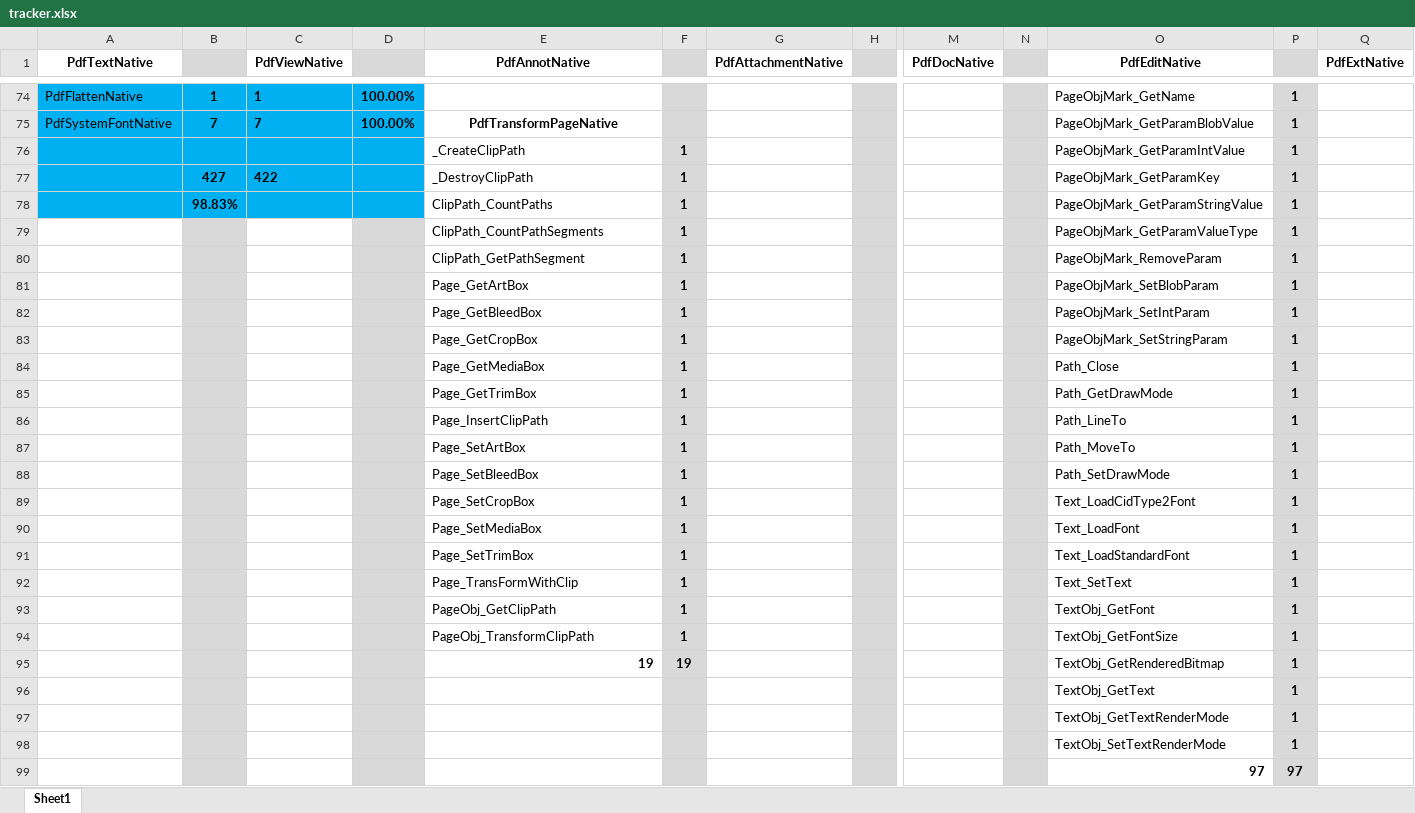
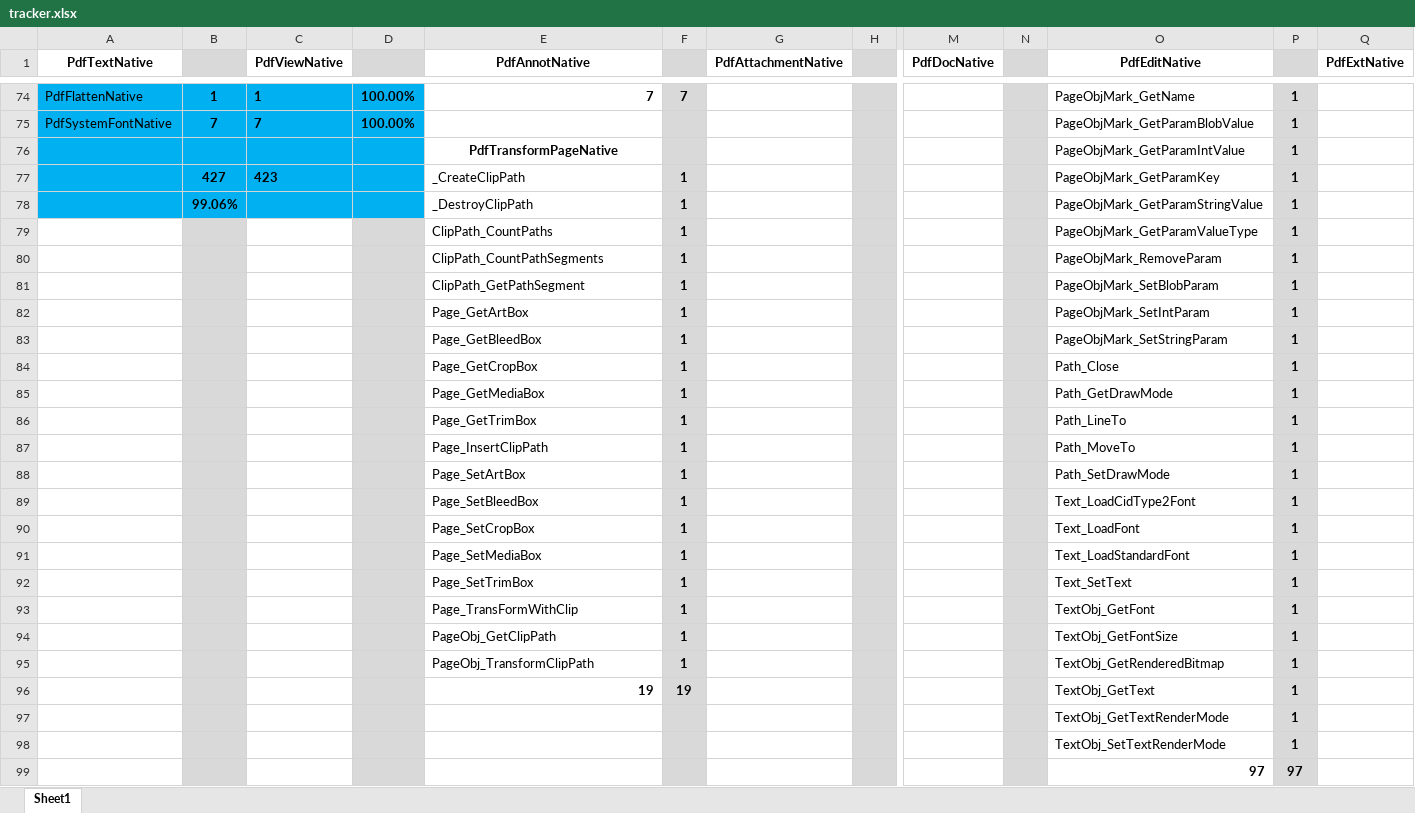
Before and after one commit to nebulaeonline/dotPDFium, an Excel workbook: tracker.xlsx, sheet Sheet1, drawn as a sheet; only a part is shown, gaps mark what is left out; values as stored, in another font and other column widths than the file's, no borders; removed rows and columns are numbered as before the commit, all else as after; rows hold the shown columns only; the diff covers the shown part only; the diff names each change by its address in the sheet, - before the commit and + after, or states it on an @@ line.

Commit message:
More forms progress

```diff
--- a/tracker.xlsx (sheet Sheet1)
+++ b/tracker.xlsx (sheet Sheet1)
-E74 (PdfAnnotNative): (empty)
+E74 (PdfAnnotNative): 7
-F74: (empty)
+F74: 7
-E75 (PdfAnnotNative): PdfTransformPageNative
+E75 (PdfAnnotNative): (empty)
-E76 (PdfAnnotNative): _CreateClipPath
+E76 (PdfAnnotNative): PdfTransformPageNative
@@ E76 bold: off → on, alignment: left → center @@
-F76: 1
+F76: (empty)
-C77 (PdfViewNative): 422
+C77 (PdfViewNative): 423
-E77 (PdfAnnotNative): _DestroyClipPath
+E77 (PdfAnnotNative): _CreateClipPath
-B78: 98.83%
+B78: 99.06%
-E78 (PdfAnnotNative): ClipPath_CountPaths
+E78 (PdfAnnotNative): _DestroyClipPath
-E79 (PdfAnnotNative): ClipPath_CountPathSegments
+E79 (PdfAnnotNative): ClipPath_CountPaths
-E80 (PdfAnnotNative): ClipPath_GetPathSegment
+E80 (PdfAnnotNative): ClipPath_CountPathSegments
-E81 (PdfAnnotNative): Page_GetArtBox
+E81 (PdfAnnotNative): ClipPath_GetPathSegment
-E82 (PdfAnnotNative): Page_GetBleedBox
+E82 (PdfAnnotNative): Page_GetArtBox
-E83 (PdfAnnotNative): Page_GetCropBox
+E83 (PdfAnnotNative): Page_GetBleedBox
-E84 (PdfAnnotNative): Page_GetMediaBox
+E84 (PdfAnnotNative): Page_GetCropBox
-E85 (PdfAnnotNative): Page_GetTrimBox
+E85 (PdfAnnotNative): Page_GetMediaBox
-E86 (PdfAnnotNative): Page_InsertClipPath
+E86 (PdfAnnotNative): Page_GetTrimBox
-E87 (PdfAnnotNative): Page_SetArtBox
+E87 (PdfAnnotNative): Page_InsertClipPath
-E88 (PdfAnnotNative): Page_SetBleedBox
+E88 (PdfAnnotNative): Page_SetArtBox
-E89 (PdfAnnotNative): Page_SetCropBox
+E89 (PdfAnnotNative): Page_SetBleedBox
-E90 (PdfAnnotNative): Page_SetMediaBox
+E90 (PdfAnnotNative): Page_SetCropBox
-E91 (PdfAnnotNative): Page_SetTrimBox
+E91 (PdfAnnotNative): Page_SetMediaBox
-E92 (PdfAnnotNative): Page_TransFormWithClip
+E92 (PdfAnnotNative): Page_SetTrimBox
+row 93:  |  |  |  | Page_TransFormWithClip | 1 |  |  |  |  | TextObj_GetFont | 1
-O94 (PdfEditNative): TextObj_GetFont
+O94 (PdfEditNative): TextObj_GetFontSize
-O95 (PdfEditNative): TextObj_GetFontSize
+O95 (PdfEditNative): TextObj_GetRenderedBitmap
-O96 (PdfEditNative): TextObj_GetRenderedBitmap
+O96 (PdfEditNative): TextObj_GetText
-row 96:  |  |  |  |  |  |  |  |  |  | TextObj_GetText | 1
```
Also changed, not shown: 26 edited cells and cell formats elsewhere in this sheet, formulas that keep their value, 11 other files.
